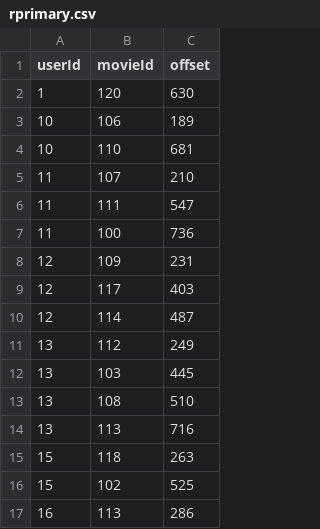
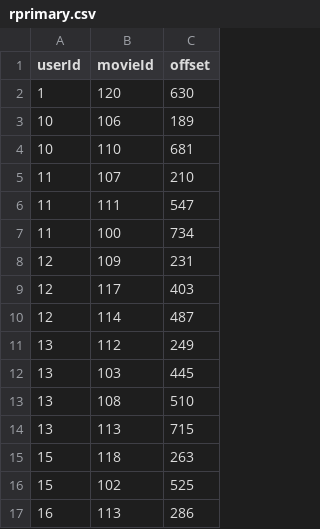
Before and after one commit to Ash228/File-structures-secondary-indexing, a CSV file: data/rprimary.csv, drawn as a sheet; only a part is shown.

```diff
--- a/data/rprimary.csv
+++ b/data/rprimary.csv
@@ -6,3 +6,3 @@ userId,movieId,offset
 11,111,547
-11,100,736
+11,100,734
 12,109,231
@@ -13,3 +13,3 @@ userId,movieId,offset
 13,108,510
-13,113,716
+13,113,715
 15,118,263
```
Also changed, not shown: data/movies.csv, data/movsecondary.csv, 11 other files.
